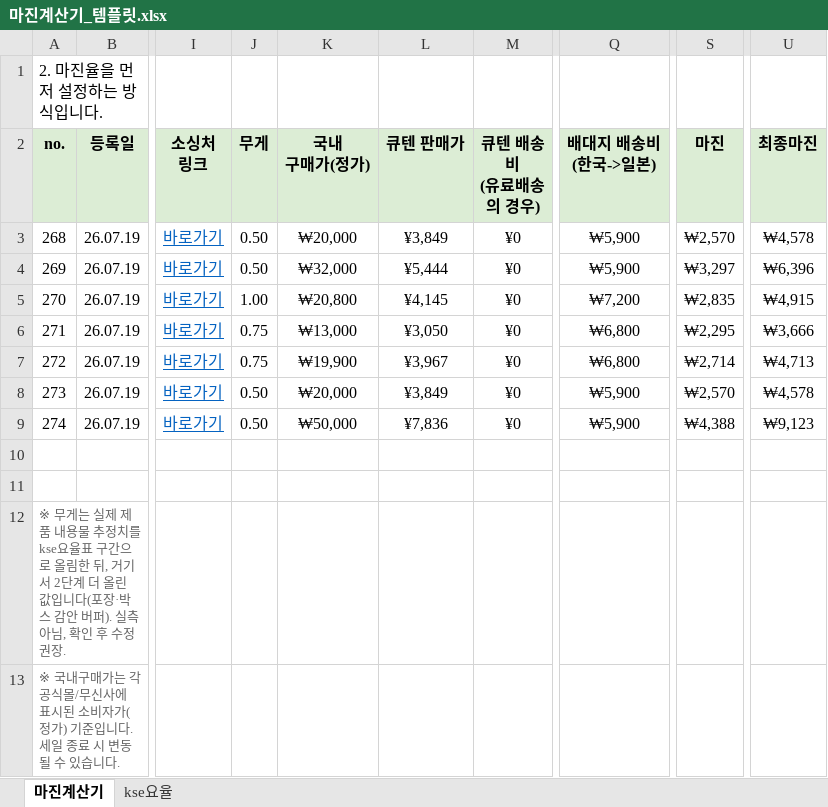
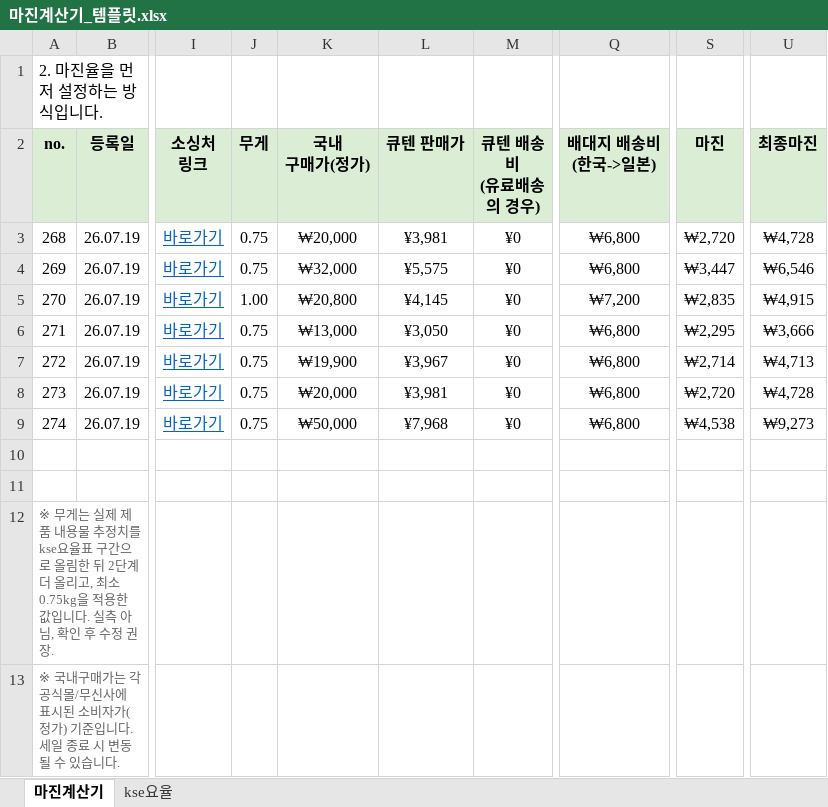
Before and after one commit to wklee3k-source/qoo10-korea-price-compare, an Excel workbook: data/마진계산기_템플릿.xlsx, sheet 마진계산기, drawn as a sheet; only a part is shown, gaps mark what is left out; values as stored, in another font and other column widths than the file's, no borders; the diff names each change by its address in the sheet, - before the commit and + after, or states it on an @@ line.

Commit message:
Apply 0.75kg minimum weight floor

```diff
--- a/data/마진계산기_템플릿.xlsx (sheet 마진계산기)
+++ b/data/마진계산기_템플릿.xlsx (sheet 마진계산기)
-J3:J4 (무게): 0.50
+J3:J4 (무게): 0.75
-L3 (큐텐 판매가): ¥3,849
+L3 (큐텐 판매가): ¥3,981
-Q3:Q4 (배대지 배송비 (한국->일본)): ₩5,900
+Q3:Q4 (배대지 배송비 (한국->일본)): ₩6,800
-S3 (마진): ₩2,570
+S3 (마진): ₩2,720
-U3 (최종마진): ₩4,578
+U3 (최종마진): ₩4,728
-L4 (큐텐 판매가): ¥5,444
+L4 (큐텐 판매가): ¥5,575
-S4 (마진): ₩3,297
+S4 (마진): ₩3,447
-U4 (최종마진): ₩6,396
+U4 (최종마진): ₩6,546
-J8:J9 (무게): 0.50
+J8:J9 (무게): 0.75
-L8 (큐텐 판매가): ¥3,849
+L8 (큐텐 판매가): ¥3,981
-Q8:Q9 (배대지 배송비 (한국->일본)): ₩5,900
+Q8:Q9 (배대지 배송비 (한국->일본)): ₩6,800
-S8 (마진): ₩2,570
+S8 (마진): ₩2,720
-U8 (최종마진): ₩4,578
+U8 (최종마진): ₩4,728
-L9 (큐텐 판매가): ¥7,836
+L9 (큐텐 판매가): ¥7,968
-S9 (마진): ₩4,388
+S9 (마진): ₩4,538
-U9 (최종마진): ₩9,123
+U9 (최종마진): ₩9,273
-A12 (no.): …림한 뒤, 거기서 2단계 더 올린 값입니다(포장·박스 감안 버퍼). 실측 아…
+A12 (no.): …림한 뒤 2단계 더 올리고, 최소 0.75kg을 적용한 값입니다. 실측 아…
```
